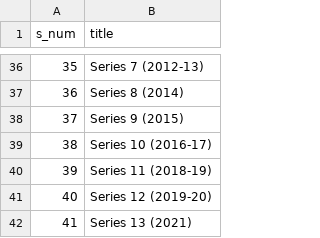
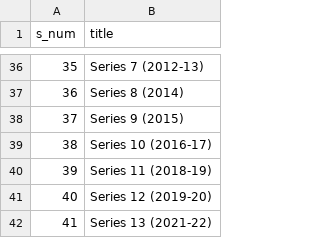
Before and after one commit to john-science/john-science.github.io, a CSV file: assets/apps/dw/scripts/seasons.csv, drawn as a sheet; only a part is shown, gaps mark what is left out.

```diff
--- a/assets/apps/dw/scripts/seasons.csv
+++ b/assets/apps/dw/scripts/seasons.csv
@@ -41,2 +41,2 @@ s_num|title
 40|Series 12 (2019-20)
-41|Series 13 (2021)
+41|Series 13 (2021-22)
```
Also changed, not shown: assets/apps/dw/scripts/episodes.csv, 1 other file.
